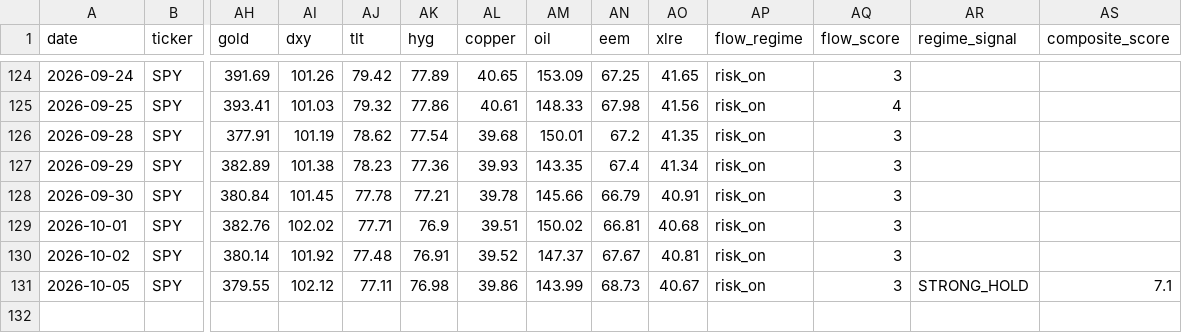
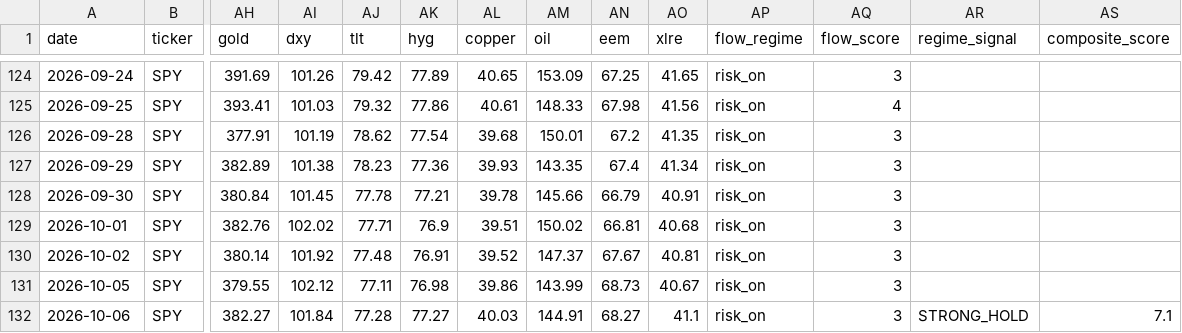
Before and after one commit to one7rade-byte/gex-tracker, a CSV file: gex_log.csv, drawn as a sheet; only a part is shown, gaps mark what is left out; rows hold the shown columns only; the diff names each change by its address in the sheet, - before the commit and + after, or states it on an @@ line.

```diff
--- a/gex_log.csv
+++ b/gex_log.csv
-AR131 (regime_signal): STRONG_HOLD
+AR131 (regime_signal): (empty)
-AS131 (composite_score): 7.1
+AS131 (composite_score): (empty)
+row 132: 2026-10-06 | SPY | 382.27 | 101.84 | 77.28 | 77.27 | 40.03 | 144.91 | 68.27 | 41.1 | risk_on | 3 | STRONG_HOLD | 7.1
```
Also changed, not shown: regime_log.csv.
